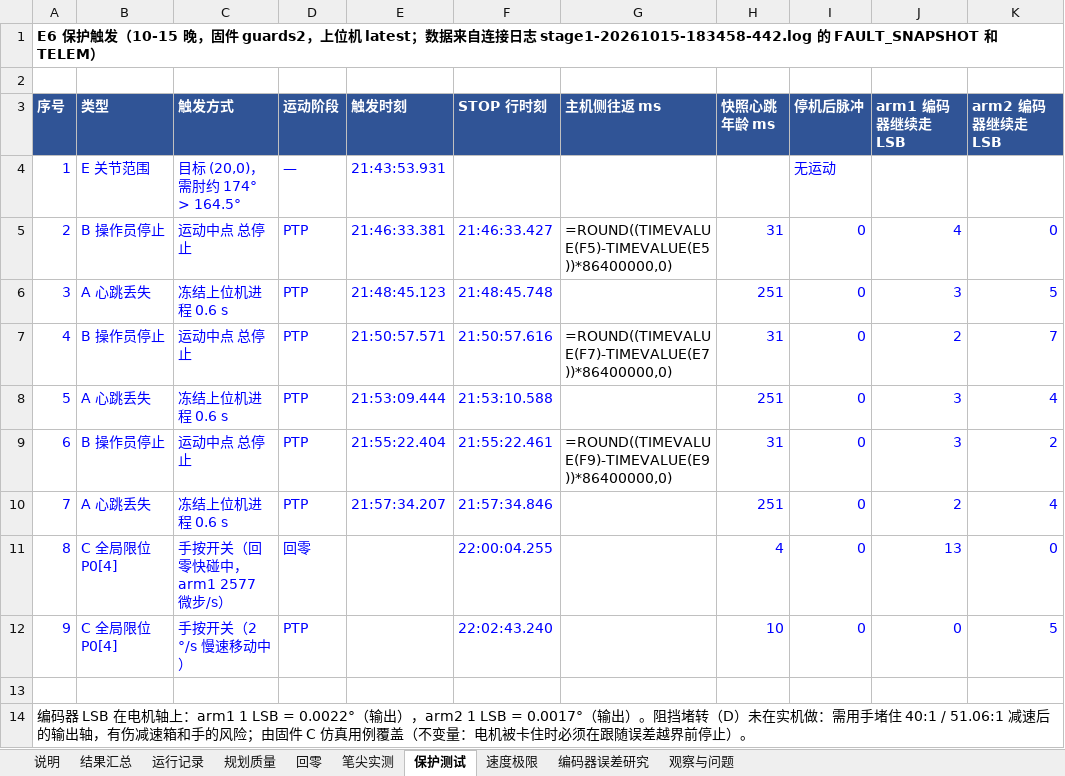
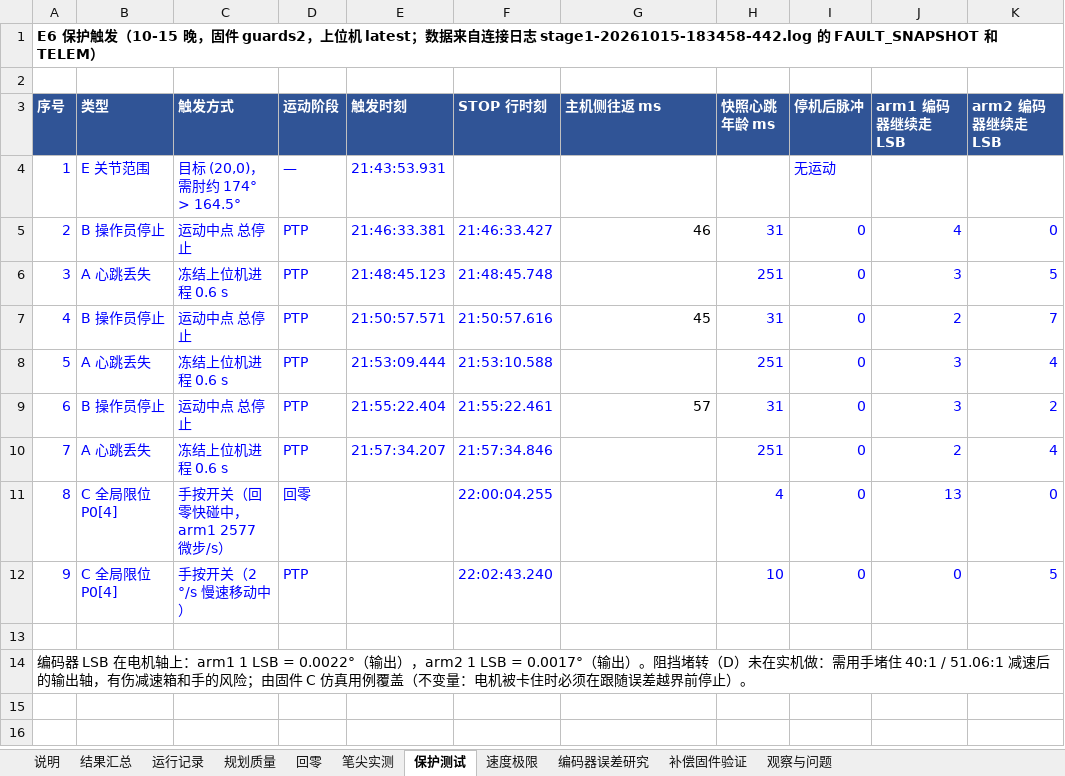
Before and after one commit to AGI-Junkie/792-AS5045, an Excel workbook: experiments/实验数据.xlsx, sheet 保护测试, drawn as a sheet; only a part is shown; values as stored, in another font and other column widths than the file's, no borders; formulas without a stored value are shown as written; the diff names each change by its address in the sheet, - before the commit and + after, or states it on an @@ line.

```diff
--- a/experiments/实验数据.xlsx (sheet 保护测试)
+++ b/experiments/实验数据.xlsx (sheet 保护测试)
+sheet tab: 补偿固件验证
-G5 (主机侧往返 ms): =ROUND((TIMEVALUE(F5)-TIMEVALUE(E5))*86400000,0)
+G5 (主机侧往返 ms): 46
-G7 (主机侧往返 ms): =ROUND((TIMEVALUE(F7)-TIMEVALUE(E7))*86400000,0)
+G7 (主机侧往返 ms): 45
-G9 (主机侧往返 ms): =ROUND((TIMEVALUE(F9)-TIMEVALUE(E9))*86400000,0)
+G9 (主机侧往返 ms): 57
```
Also changed, not shown: sheet 结果汇总, sheet 规划质量, sheet 速度极限, sheet 运行记录, sheet 笔尖实测, sheet 回零, 1 more sheet.
